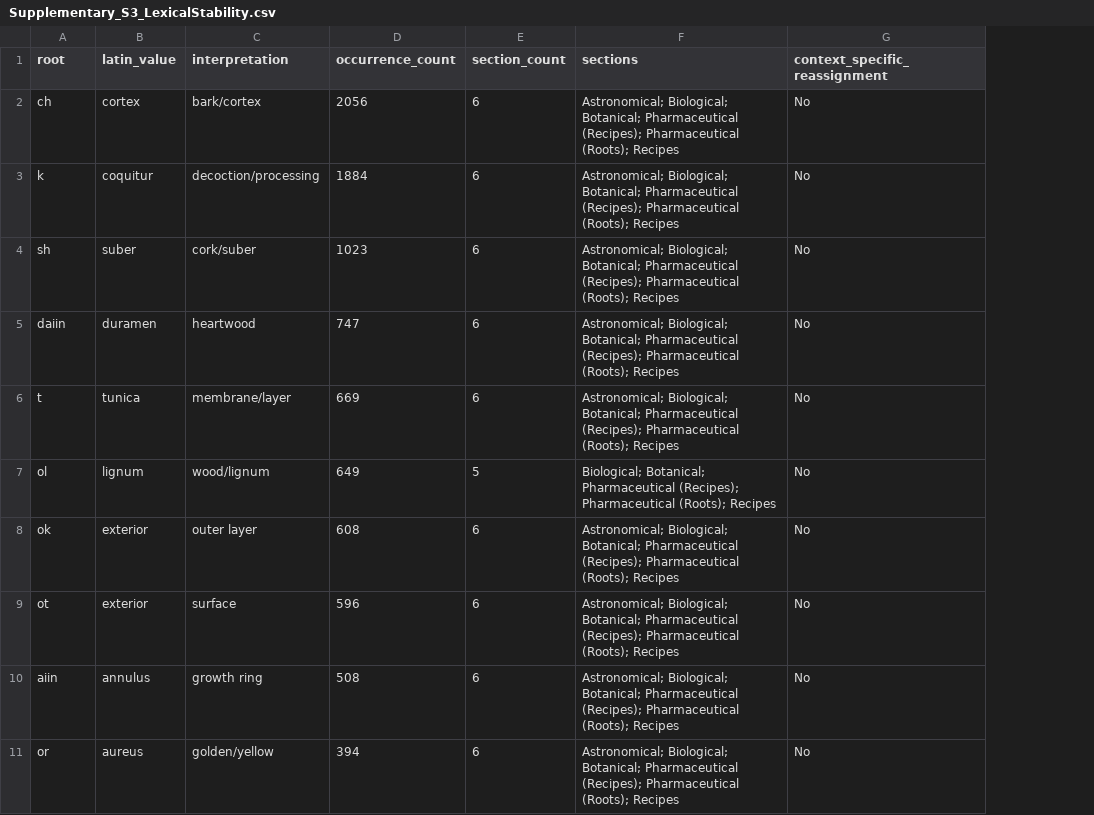
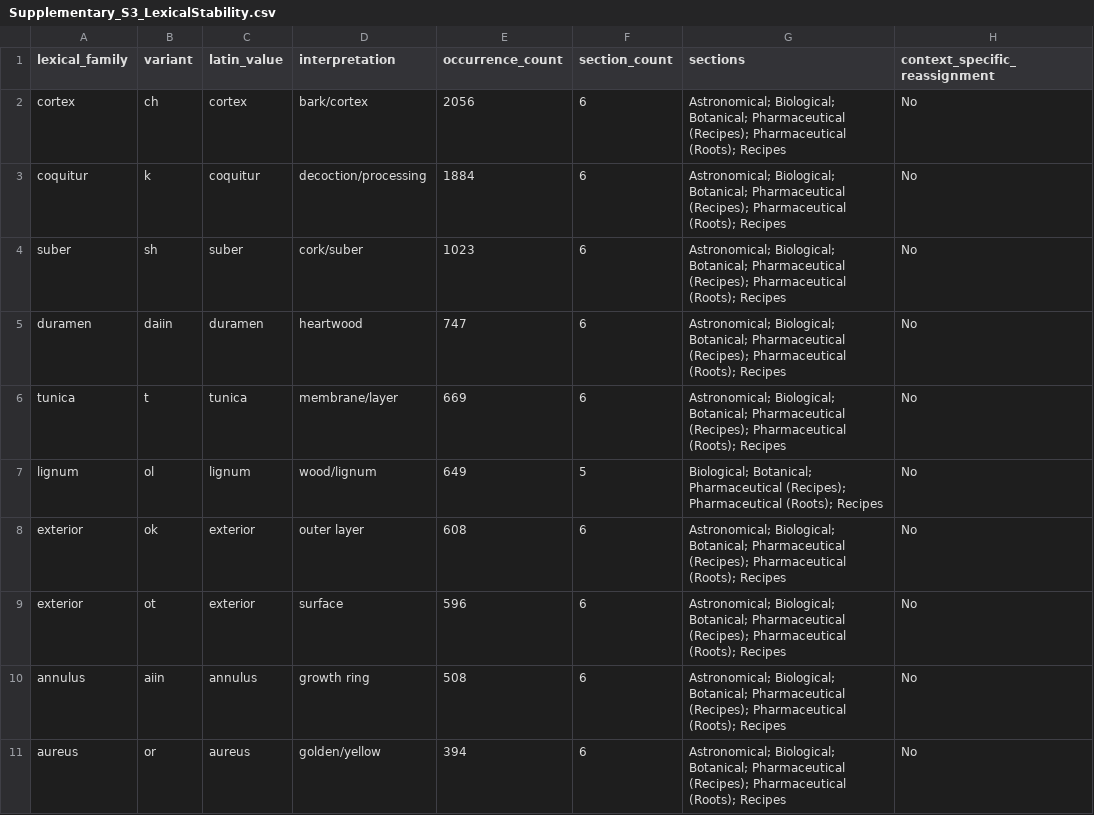
Before and after one commit to andceterapress/voynich-latin-parser, a CSV file: paper/supplementary/Supplementary_S3_LexicalStability.csv, drawn as a sheet; only a part is shown; addresses are those after the commit; the diff names each change by its address in the sheet, - before the commit and + after, or states it on an @@ line.

Commit message:
Align lexical stability tables with lexical family terminology

```diff
--- a/paper/supplementary/Supplementary_S3_LexicalStability.csv
+++ b/paper/supplementary/Supplementary_S3_LexicalStability.csv
+column A (lexical_family), rows 2-11: cortex | coquitur | suber | duramen | tunica | lignum | exterior | exterior | annulus | aureus
-B1: root
+B1: variant
```
Also changed, not shown: paper/tables/Table5_LexicalStability.csv, 1 other file.
